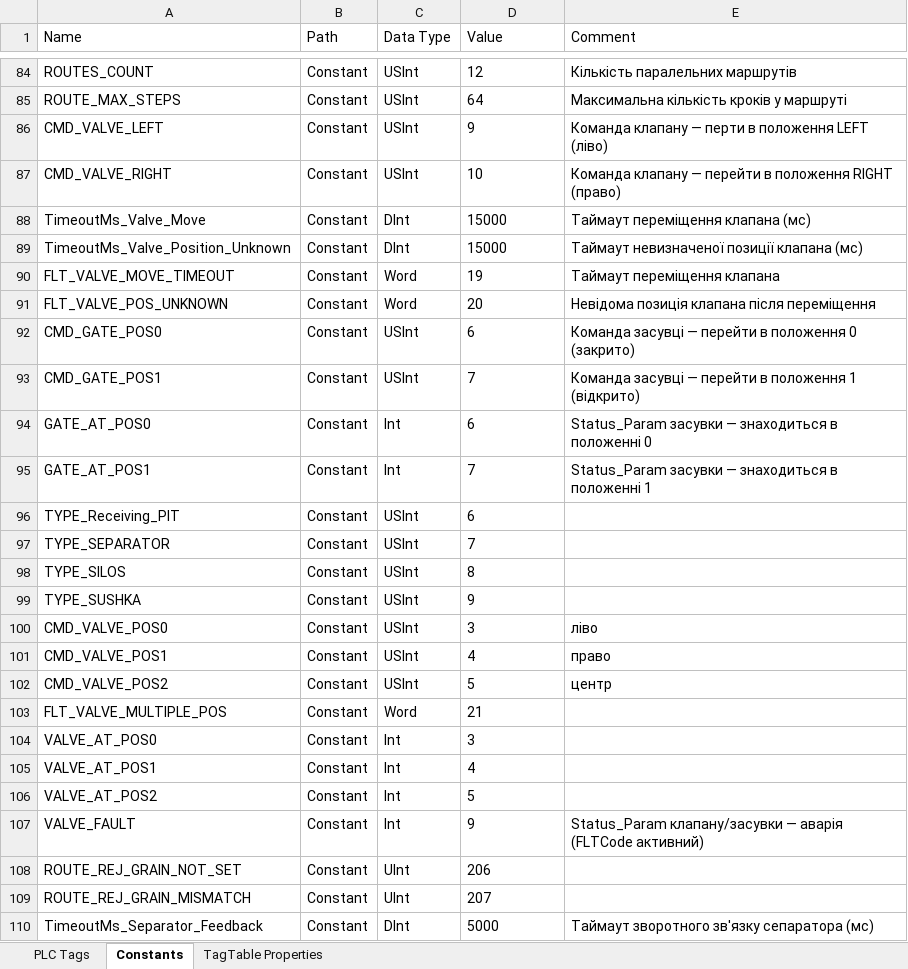
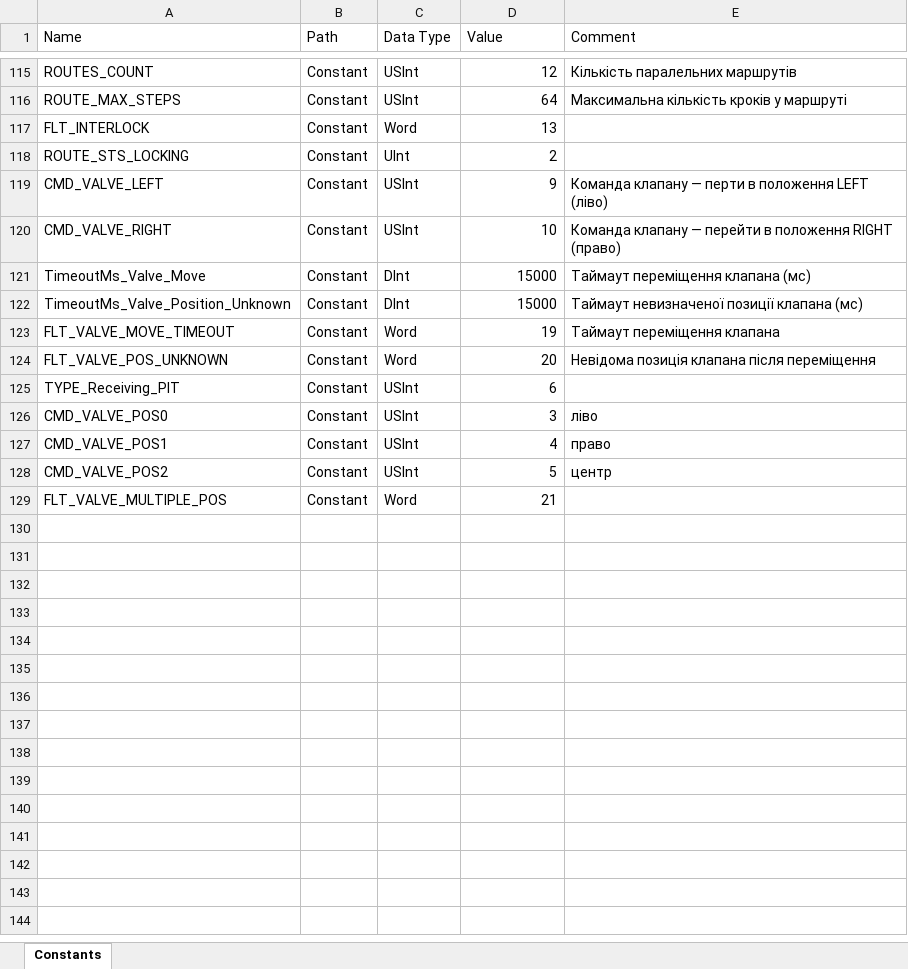
Before and after one commit to lysog2000-hue/TIA_PORTAL, an Excel workbook: Constant.xlsx, sheet Constants, drawn as a sheet; only a part is shown, gaps mark what is left out; values as stored, in another font and other column widths than the file's, no borders; removed rows and columns are numbered as before the commit, all else as after; the diff covers the shown part only; the diff names each change by its address in the sheet, - before the commit and + after, or states it on an @@ line.

```diff
--- a/Constant.xlsx (sheet Constants)
+++ b/Constant.xlsx (sheet Constants)
-sheet tab: PLC Tags
-sheet tab: TagTable Properties
-D115:D116 alignment: left
+D115:D116 alignment: right
@@ row 25 moved to row 117: FLT_INTERLOCK @@
@@ row 27 moved to row 118: ROUTE_STS_LOCKING @@
-D119:D124 alignment: left
+D119:D124 alignment: right
@@ row 92 moved to row 9: CMD_GATE_POS0 @@
@@ row 93 moved to row 10: CMD_GATE_POS1 @@
@@ row 94 moved to row 27: GATE_AT_POS0 @@
@@ row 95 moved to row 28: GATE_AT_POS1 @@
-D125 alignment: left
+D125 alignment: right
-row 97: TYPE_SEPARATOR | Constant | USInt | 7
-row 98: TYPE_SILOS | Constant | USInt | 8
-row 99: TYPE_SUSHKA | Constant | USInt | 9
-D126:D129 alignment: left
+D126:D129 alignment: right
-row 104: VALVE_AT_POS0 | Constant | Int | 3
-row 105: VALVE_AT_POS1 | Constant | Int | 4
-row 106: VALVE_AT_POS2 | Constant | Int | 5
@@ row 107 moved to row 32: VALVE_FAULT @@
-row 108: ROUTE_REJ_GRAIN_NOT_SET | Constant | UInt | 206
-row 109: ROUTE_REJ_GRAIN_MISMATCH | Constant | UInt | 207
@@ row 110 moved to row 93: TimeoutMs_Separator_Feedback @@
```
Also changed, not shown: 18 added rows, 4 removed rows, 85 moved rows and cell formats elsewhere in this sheet, 25 other files.
